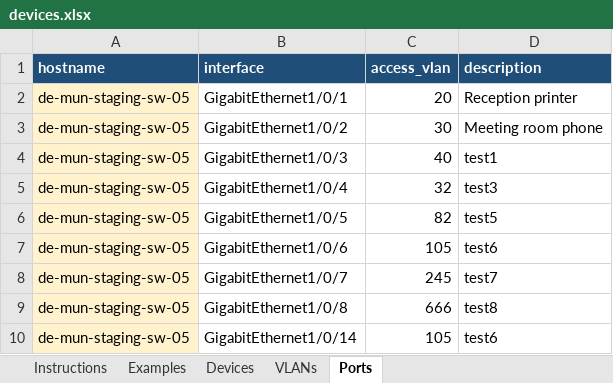
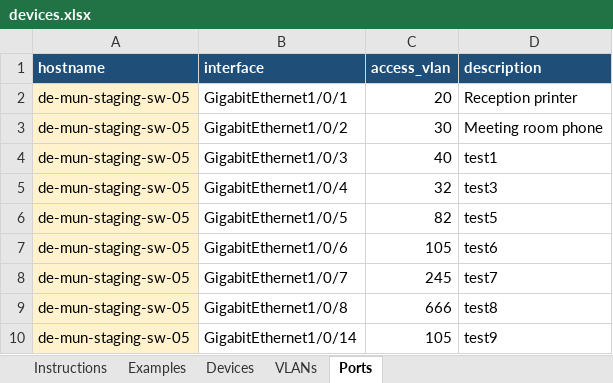
Before and after one commit to ptz-projects/pnp, an Excel workbook: devices.xlsx, sheet Ports, drawn as a sheet; values as stored, in another font and other column widths than the file's, no borders; the diff names each change by its address in the sheet, - before the commit and + after, or states it on an @@ line.

Commit message:
add switch 5 at Munich Office

```diff
--- a/devices.xlsx (sheet Ports)
+++ b/devices.xlsx (sheet Ports)
-D10 (description): test6
+D10 (description): test9
```
